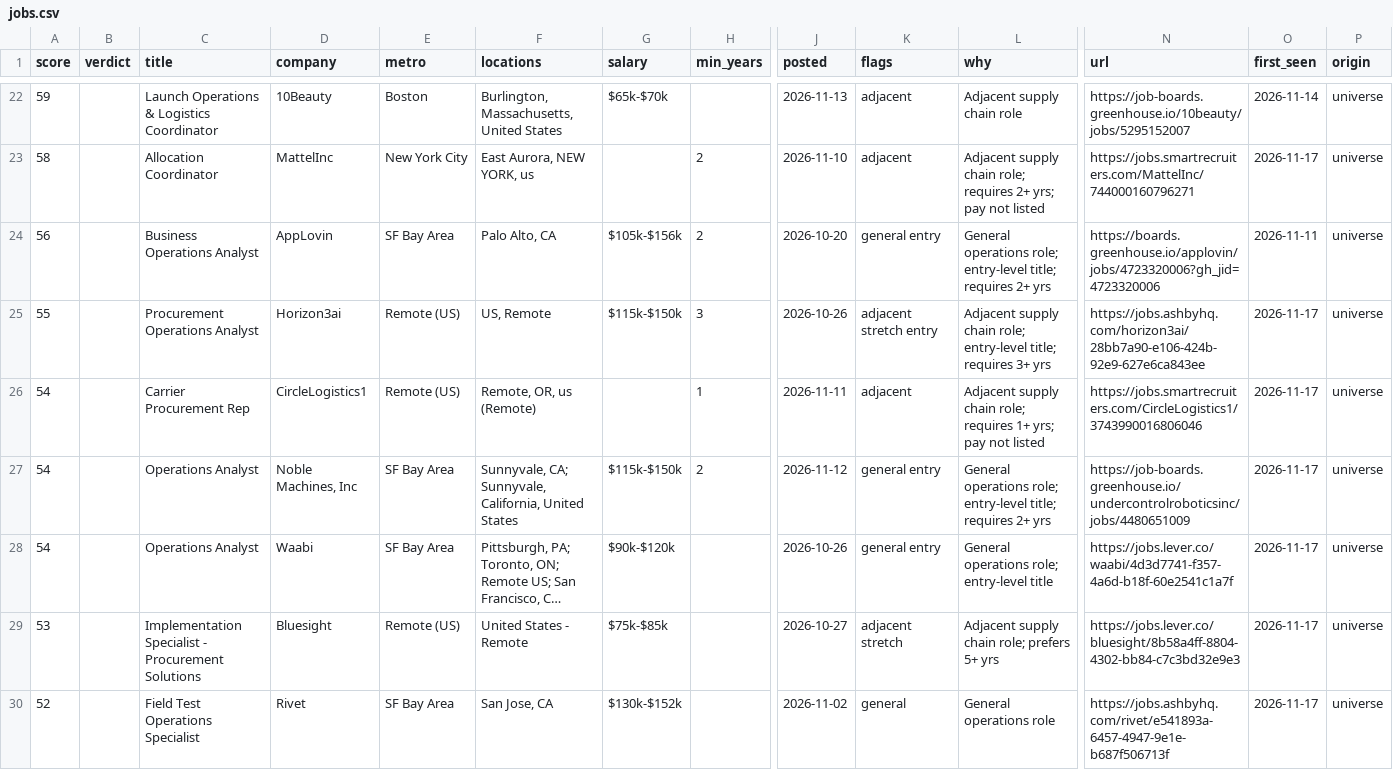
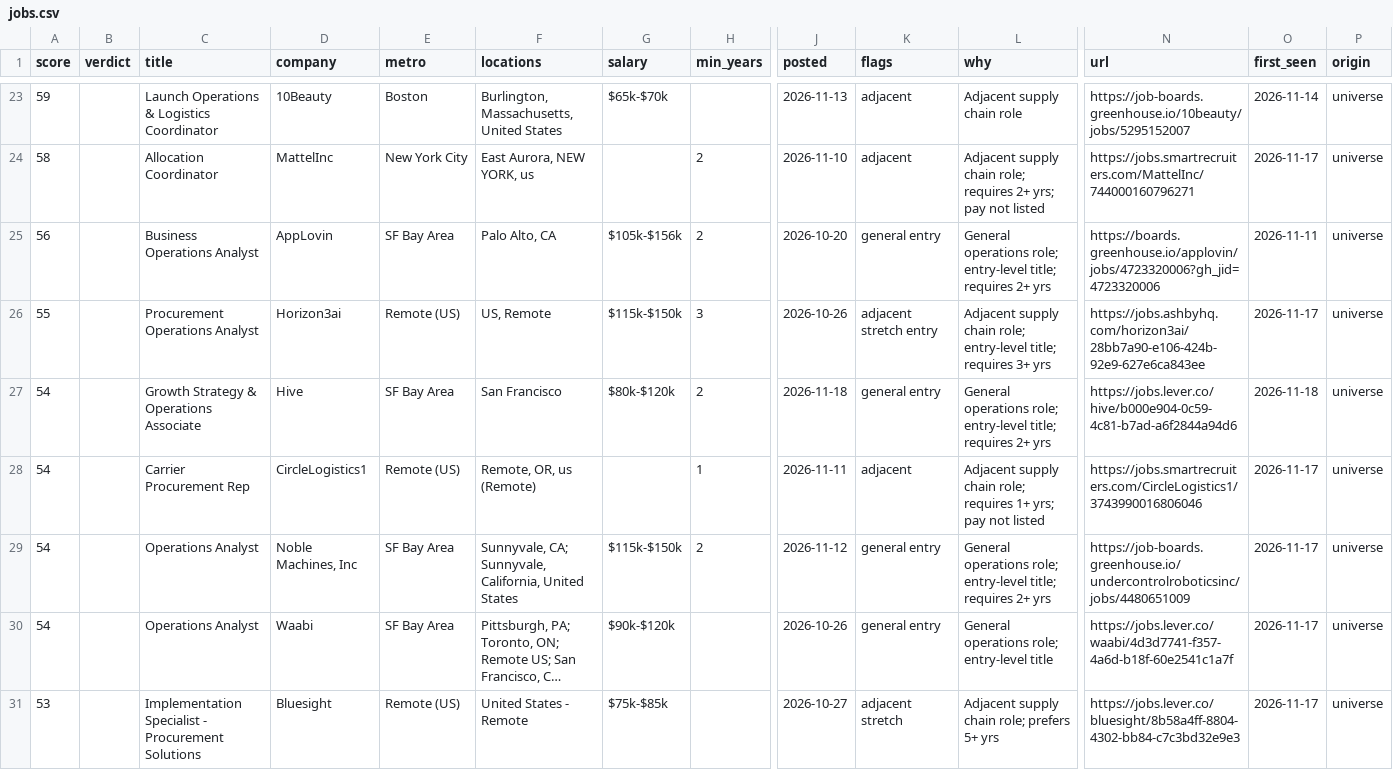
Before and after one commit to wesferg/Supply-Chain-Job-Scraper, a CSV file: results/jobs.csv, drawn as a sheet; only a part is shown, gaps mark what is left out; the shorter side is filled out with more unchanged rows; long unchanged cells end in …; rows hold the shown columns only; the diff covers the shown part only; the diff names each change by its address in the sheet, - before the commit and + after, or states it on an @@ line.

```diff
--- a/results/jobs.csv
+++ b/results/jobs.csv
+row 27: 54 |  | Growth Strategy & Operations Associate | Hive | SF Bay Area | San Francisco | $80k-$120k | 2 | 2026-11-18 | general entry | General operations role; entry-level title; requires 2+ yrs | https://jobs.lever.co/hive/b000e904-0c59-4c81-b7ad-a6f2844a94d6 | 2026-11-18 | universe
```
Also changed, not shown: 5 added rows elsewhere in this file, 5 other files.
